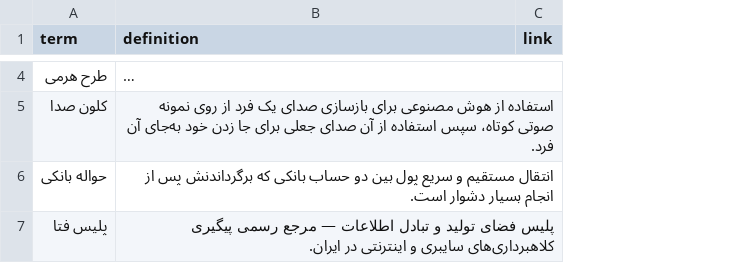
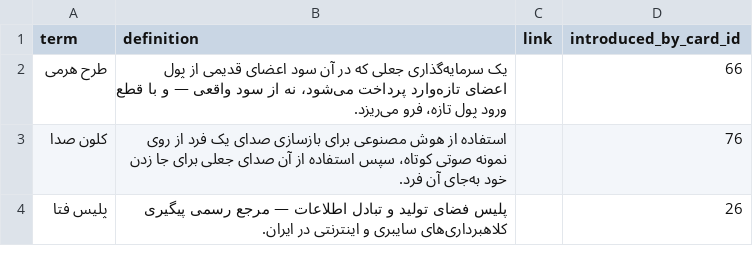
Before and after one commit to yaaddi-courses/scam-tashkhis-farsi, a CSV file: source/glossary.csv, drawn as a sheet; only a part is shown, gaps mark what is left out; long unchanged cells end in …; removed rows and columns are numbered as before the commit, all else as after; the diff covers the shown part only; the diff names each change by its address in the sheet, - before the commit and + after, or states it on an @@ line.

Commit message:
Back-fill glossary term ledger (introduced_by_card_id)
Deterministic mapping of every clean glossary term to its true first
teaching card; no exercise-only terms in this course. Course stays at 1.0.0.

```diff
--- a/source/glossary.csv
+++ b/source/glossary.csv
+column D (introduced_by_card_id), rows 2-4: 66 | 76 | 26
-row 6: حواله بانکی | انتقال مستقیم و سریع پول بین دو حساب بانکی که برگرداندنش پس از انجام بسیار دشوار است.
```
Also changed, not shown: 2 removed rows elsewhere in this file, 1 other file.
